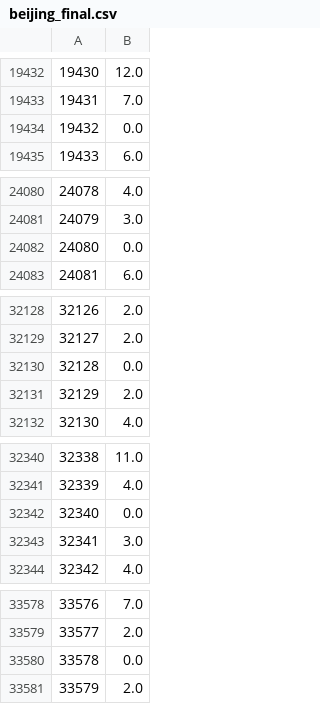
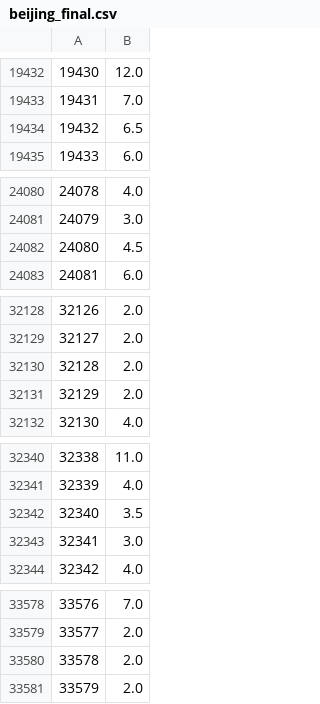
Before and after one commit to weixiabing/Innovative-practice, a CSV file: library/csv/pm/beijing_final.csv, drawn as a sheet; only a part is shown, gaps mark what is left out; the diff covers the shown part only.

```diff
--- a/library/csv/pm/beijing_final.csv
+++ b/library/csv/pm/beijing_final.csv
@@ -19433,3 +19433,3 @@
 19431,7.0
-19432,0.0
+19432,6.5
 19433,6.0
@@ -24081,3 +24081,3 @@
 24079,3.0
-24080,0.0
+24080,4.5
 24081,6.0
@@ -32129,3 +32129,3 @@
 32127,2.0
-32128,0.0
+32128,2.0
 32129,2.0
@@ -32341,3 +32341,3 @@
 32339,4.0
-32340,0.0
+32340,3.5
 32341,3.0
@@ -33579,3 +33579,3 @@
 33577,2.0
-33578,0.0
+33578,2.0
 33579,2.0
```
Also changed, not shown: 13 edited cells elsewhere in this file, library/csv/pm/shanghai_final.csv, 3 other files.
